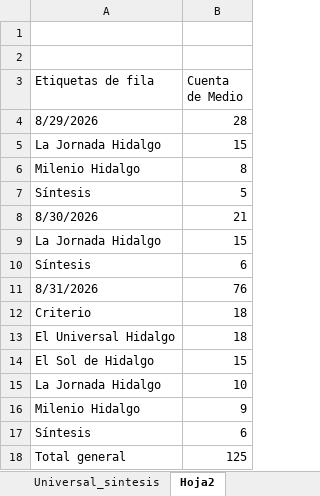
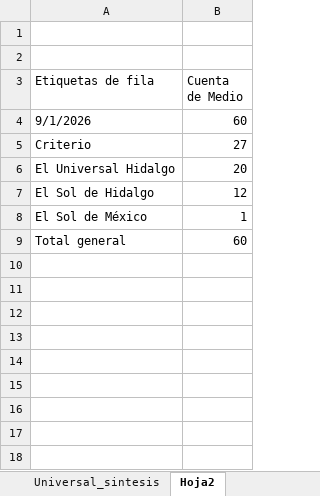
Before and after one commit to thelonious9/capturanotas, an Excel workbook: Traductor patrón-esclavo.xlsx, sheet Hoja2, drawn as a sheet; values as stored, in another font and other column widths than the file's, no borders; removed rows and columns are numbered as before the commit, all else as after; the diff names each change by its address in the sheet, - before the commit and + after, or states it on an @@ line.

```diff
--- a/Traductor patrón-esclavo.xlsx (sheet Hoja2)
+++ b/Traductor patrón-esclavo.xlsx (sheet Hoja2)
-row 4: 8/29/2026 | 28
-row 5: La Jornada Hidalgo | 15
-row 6: Milenio Hidalgo | 8
-row 7: Síntesis | 5
-row 8: 8/30/2026 | 21
-row 9: La Jornada Hidalgo | 15
-row 10: Síntesis | 6
-row 11: 8/31/2026 | 76
+row 4: 9/1/2026 | 60
-B5 (Cuenta de Medio): 18
+B5 (Cuenta de Medio): 27
-B6 (Cuenta de Medio): 18
+B6 (Cuenta de Medio): 20
-B7 (Cuenta de Medio): 15
+B7 (Cuenta de Medio): 12
-row 15: La Jornada Hidalgo | 10
-row 16: Milenio Hidalgo | 9
-row 17: Síntesis | 6
+row 8: El Sol de México | 1
-B9 (Cuenta de Medio): 125
+B9 (Cuenta de Medio): 60
```
Also changed, not shown: sheet Input, sheet Output, sheet Sol_Milenio_Jornada_Zunoticia, sheet Universal_sintesis, sheet Plaza y Al Día, sheet Criterio, 1 other file.
